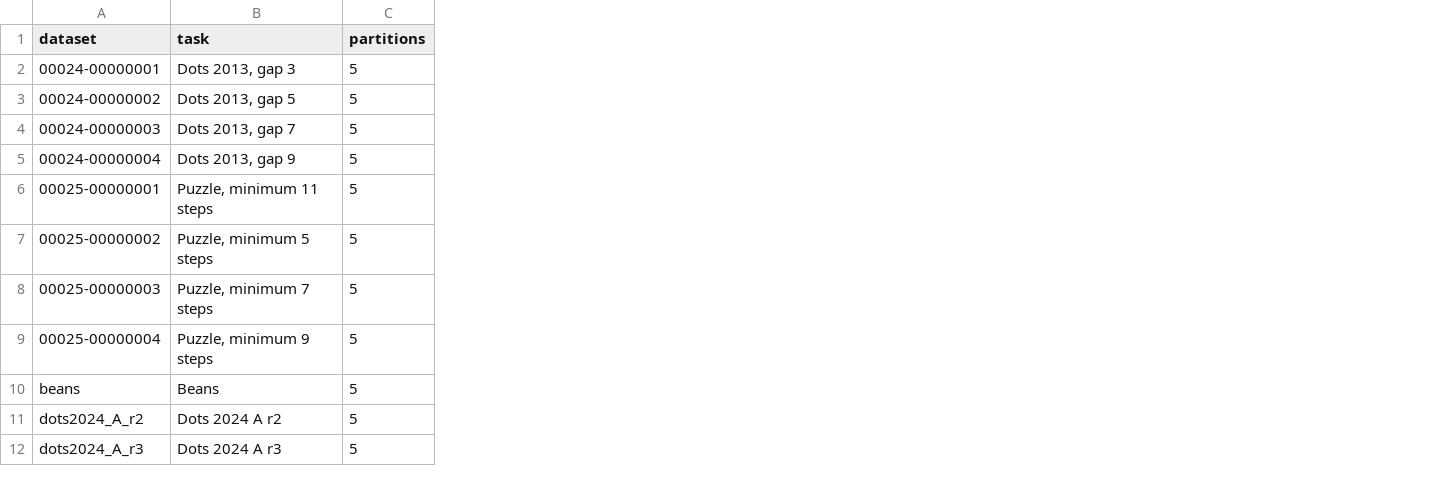
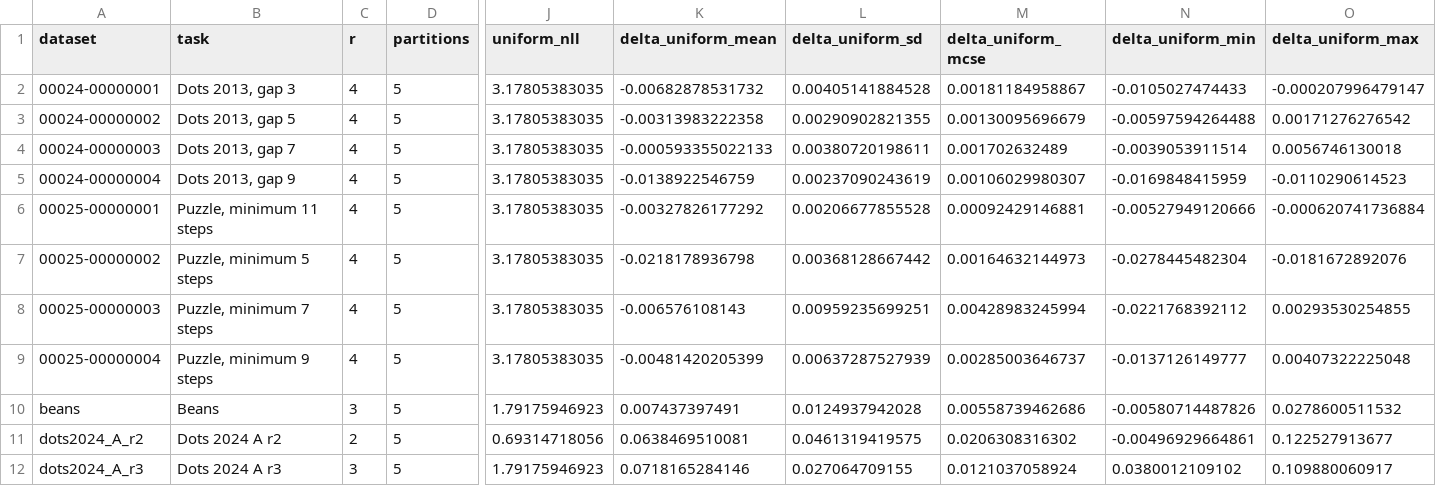
Before and after one commit to hyj55/mallowsmodel, a CSV file: results/main/split_precision.csv, drawn as a sheet; only a part is shown, gaps mark what is left out; the diff names each change by its address in the sheet, - before the commit and + after, or states it on an @@ line.

```diff
--- a/results/main/split_precision.csv
+++ b/results/main/split_precision.csv
+column C (r), rows 2-12: 4 | 4 | 4 | 4 | 4 | 4 | 4 | 4 | 3 | 2 | 3
+column J (uniform_nll), rows 2-12: 3.17805383035 | 3.17805383035 | 3.17805383035 | 3.17805383035 | 3.17805383035 | 3.17805383035 | 3.17805383035 | 3.17805383035 | 1.79175946923 | 0.69314718056 | 1.79175946923
+column K (delta_uniform_mean), rows 2-12: -0.00682878531732 | -0.00313983222358 | -0.000593355022133 | -0.0138922546759 | -0.00327826177292 | -0.0218178936798 | -0.006576108143 | -0.00481420205399 | 0.007437397491 | 0.0638469510081 | 0.0718165284146
+column L (delta_uniform_sd), rows 2-12: 0.00405141884528 | 0.00290902821355 | 0.00380720198611 | 0.00237090243619 | 0.00206677855528 | 0.00368128667442 | 0.00959235699251 | 0.00637287527939 | 0.0124937942028 | 0.0461319419575 | 0.027064709155
+column M (delta_uniform_mcse), rows 2-12: 0.00181184958867 | 0.00130095696679 | 0.001702632489 | 0.00106029980307 | 0.00092429146881 | 0.00164632144973 | 0.00428983245994 | 0.00285003646737 | 0.00558739462686 | 0.0206308316302 | 0.0121037058924
+column N (delta_uniform_min), rows 2-12: -0.0105027474433 | -0.00597594264488 | -0.0039053911514 | -0.0169848415959 | -0.00527949120666 | -0.0278445482304 | -0.0221768392112 | -0.0137126149777 | -0.00580714487826 | -0.00496929664861 | 0.0380012109102
+column O (delta_uniform_max), rows 2-12: -0.000207996479147 | 0.00171276276542 | 0.0056746130018 | -0.0110290614523 | -0.000620741736884 | -0.0181672892076 | 0.00293530254855 | 0.00407322225048 | 0.0278600511532 | 0.122527913677 | 0.109880060917
```
Also changed, not shown: results/global_sieve/summary.csv, results/main/summary.csv, 29 other files.
